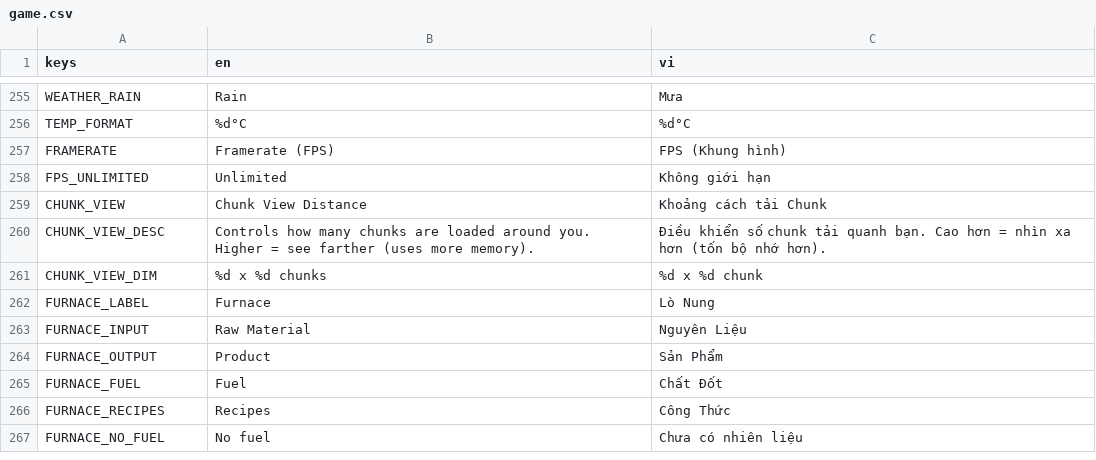
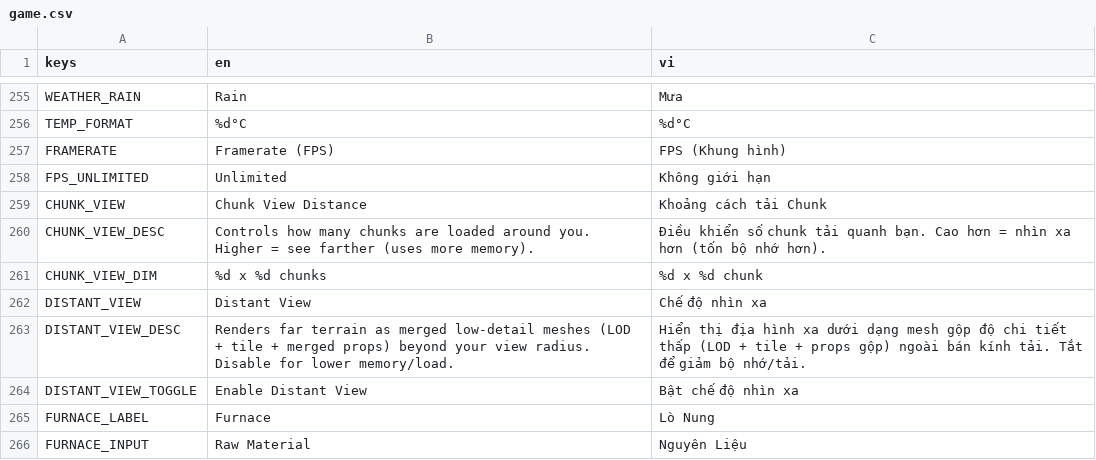
Before and after one commit to GnasValluk/3D-Cube-Lite, a CSV file: translations/game.csv, drawn as a sheet; only a part is shown, gaps mark what is left out; the shorter side is filled out with more unchanged rows.

Commit message:
Them setting bang/tat distant view (LOD ring tho + tile merge + FarPropPool): SettingsManager.distant_view (save/load, callback), toggle trong settings_ui GRAPHICS + phone_ui mobile, manager doc setting khi chay (_distant_view_enabled) - tat = horizon thu ve view_radius, chi nạp full, thả toan bo LOD/tile/xa-prop; bat lai = nạp lai cho du chan troi. test_lod_world them stage E toggle runtime (tat roi bat lai, dem cache/want-set khop)

```diff
--- a/translations/game.csv
+++ b/translations/game.csv
@@ -261,2 +261,5 @@ CHUNK_VIEW_DESC,"Controls how many chunks are loaded around you. Higher = see fa
 CHUNK_VIEW_DIM,"%d x %d chunks","%d x %d chunk"
+DISTANT_VIEW,Distant View,Chế độ nhìn xa
+DISTANT_VIEW_DESC,"Renders far terrain as merged low-detail meshes (LOD + tile + merged props) beyond your view radius. Disable for lower memory/load.","Hiển thị địa hình xa dưới dạng mesh gộp độ chi tiết thấp (LOD + tile + props gộp) ngoài bán kính tải. Tắt để giảm bộ nhớ/tải."
+DISTANT_VIEW_TOGGLE,Enable Distant View,Bật chế độ nhìn xa
 FURNACE_LABEL,Furnace,Lò Nung
```
Also changed, not shown: 6 other files.
